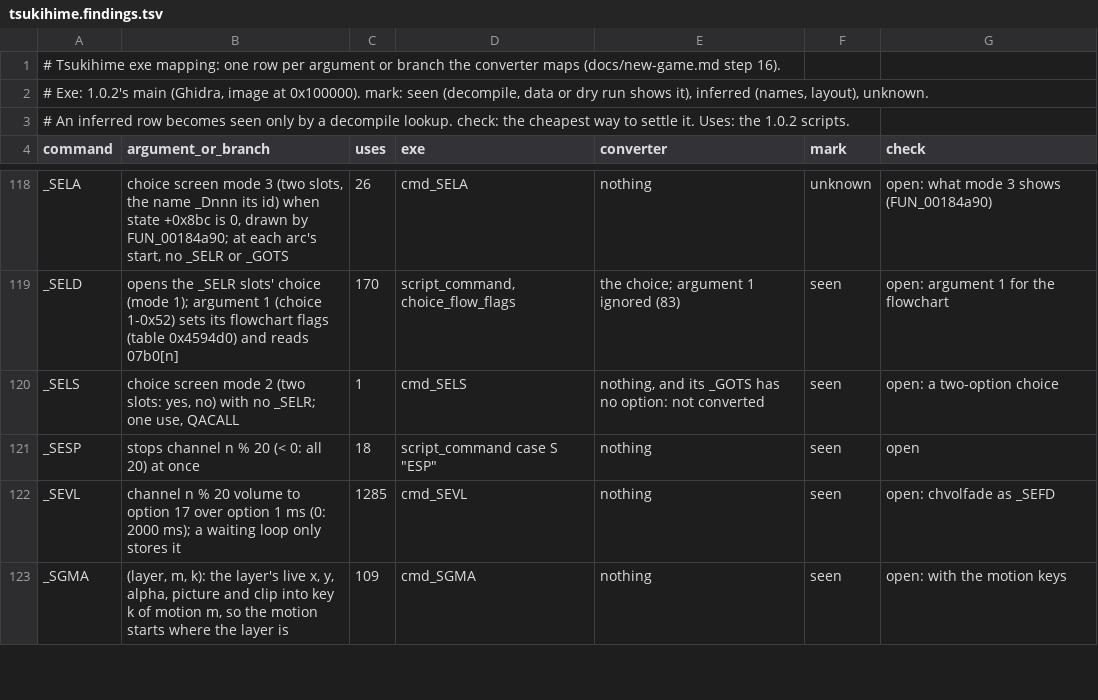
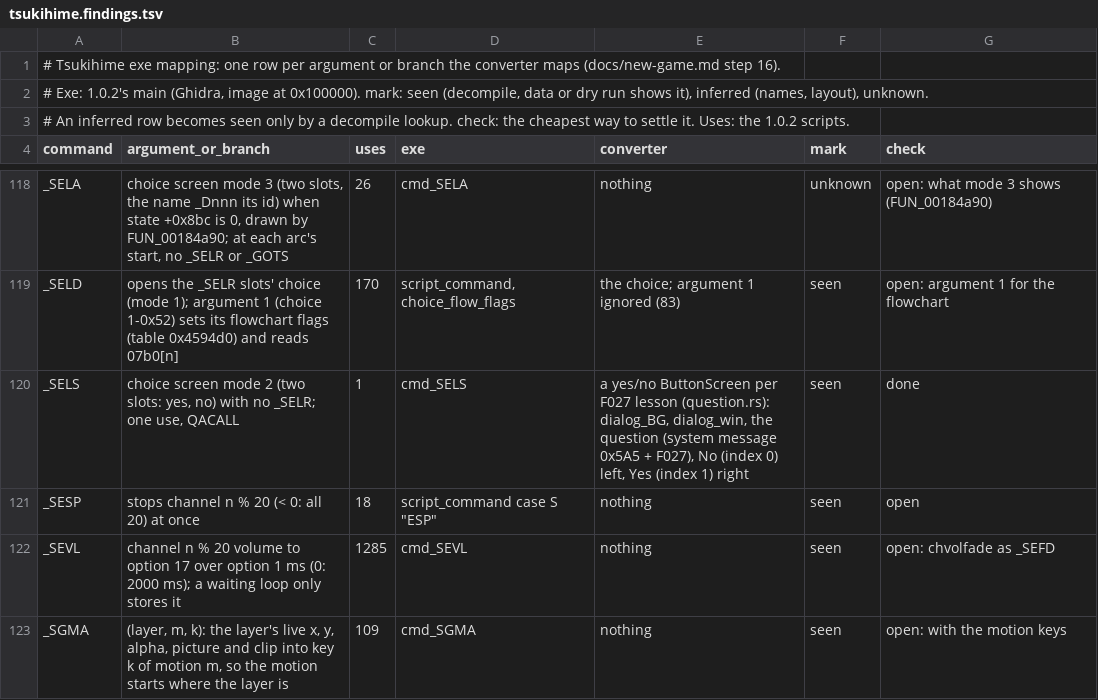
Before and after one commit to blankiekun/conscripter-convert, a TSV file: docs/games/tsukihime.findings.tsv, drawn as a sheet; only a part is shown, gaps mark what is left out.

Commit message:
Tsukihime: _SELS, the lessons' yes/no question
QACALL's _SELS as a ButtonScreen per lesson (F027): the dialog parts of allui, the question from SYSMES_TEXT.DAT drawn with the build's font, No left and Yes right as FUN_00185690 moves.

```diff
--- a/docs/games/tsukihime.findings.tsv
+++ b/docs/games/tsukihime.findings.tsv
@@ -119,3 +119,3 @@ _SELA	choice screen mode 3 (two slots, the name _Dnnn its id) when state +0x8bc
 _SELD	opens the _SELR slots' choice (mode 1); argument 1 (choice 1-0x52) sets its flowchart flags (table 0x4594d0) and reads 07b0[n]	170	script_command, choice_flow_flags	the choice; argument 1 ignored (83)	seen	open: argument 1 for the flowchart
-_SELS	choice screen mode 2 (two slots: yes, no) with no _SELR; one use, QACALL	1	cmd_SELS	nothing, and its _GOTS has no option: not converted	seen	open: a two-option choice
+_SELS	choice screen mode 2 (two slots: yes, no) with no _SELR; one use, QACALL	1	cmd_SELS	a yes/no ButtonScreen per F027 lesson (question.rs): dialog_BG, dialog_win, the question (system message 0x5A5 + F027), No (index 0) left, Yes (index 1) right	seen	done
 _SESP	stops channel n % 20 (< 0: all 20) at once	18	script_command case S "ESP"	nothing	seen	open
```
Also changed, not shown: 7 other files.
